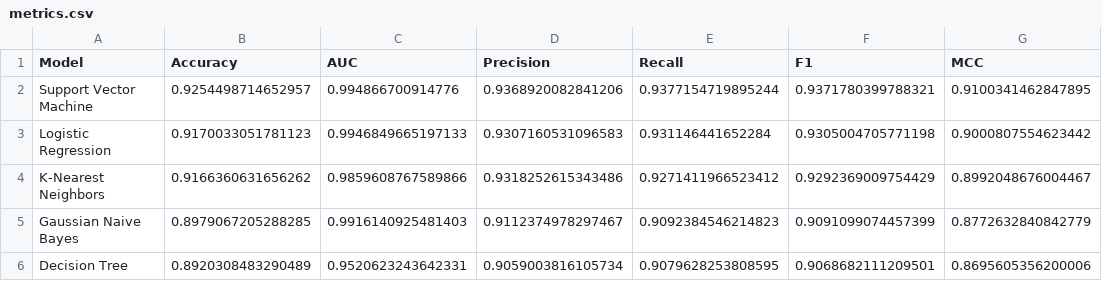
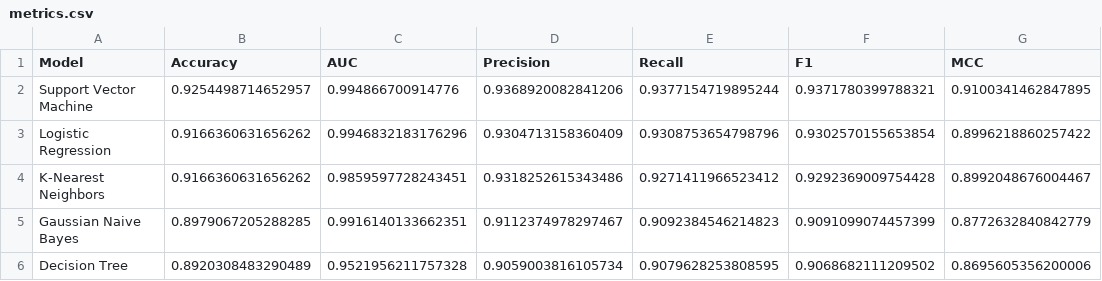
Before and after one commit to indujamc/BITS_ML_ASSI_2026AJ05731, a CSV file: metrics.csv, drawn as a sheet.

```diff
--- a/metrics.csv
+++ b/metrics.csv
@@ -2,5 +2,5 @@ Model,Accuracy,AUC,Precision,Recall,F1,MCC
 Support Vector Machine,0.9254498714652957,0.994866700914776,0.9368920082841206,0.9377154719895244,0.9371780399788321,0.9100341462847895
-Logistic Regression,0.9170033051781123,0.9946849665197133,0.9307160531096583,0.931146441652284,0.9305004705771198,0.9000807554623442
-K-Nearest Neighbors,0.9166360631656262,0.9859608767589866,0.9318252615343486,0.9271411966523412,0.9292369009754429,0.8992048676004467
-Gaussian Naive Bayes,0.8979067205288285,0.9916140925481403,0.9112374978297467,0.9092384546214823,0.9091099074457399,0.8772632840842779
-Decision Tree,0.8920308483290489,0.9520623243642331,0.9059003816105734,0.9079628253808595,0.9068682111209501,0.8695605356200006
+Logistic Regression,0.9166360631656262,0.9946832183176296,0.9304713158360409,0.9308753654798796,0.9302570155653854,0.8996218860257422
+K-Nearest Neighbors,0.9166360631656262,0.9859597728243451,0.9318252615343486,0.9271411966523412,0.9292369009754428,0.8992048676004467
+Gaussian Naive Bayes,0.8979067205288285,0.9916140133662351,0.9112374978297467,0.9092384546214823,0.9091099074457399,0.8772632840842779
+Decision Tree,0.8920308483290489,0.9521956211757328,0.9059003816105734,0.9079628253808595,0.9068682111209502,0.8695605356200006
```
Also changed, not shown: test_data.csv, 3 other files.
